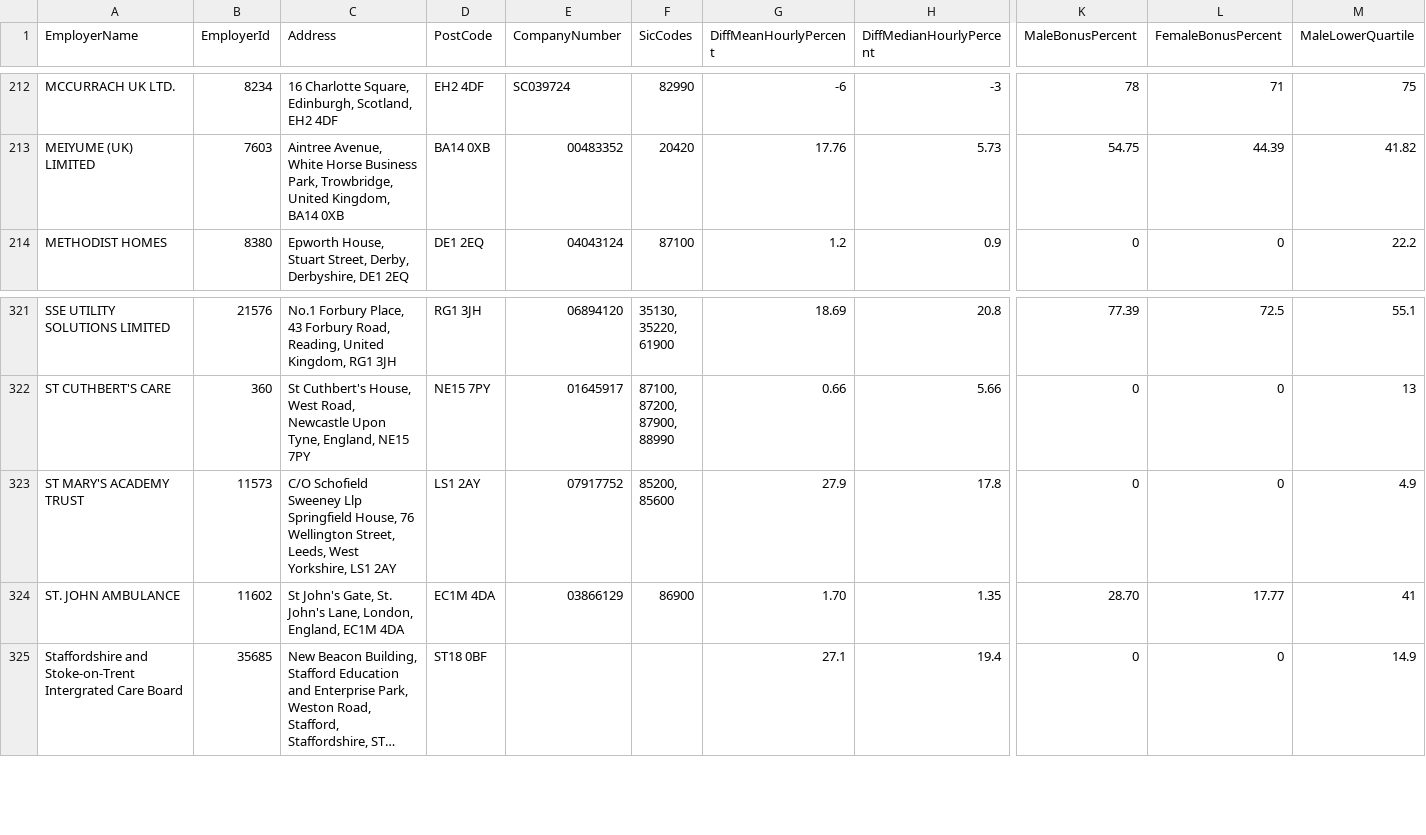
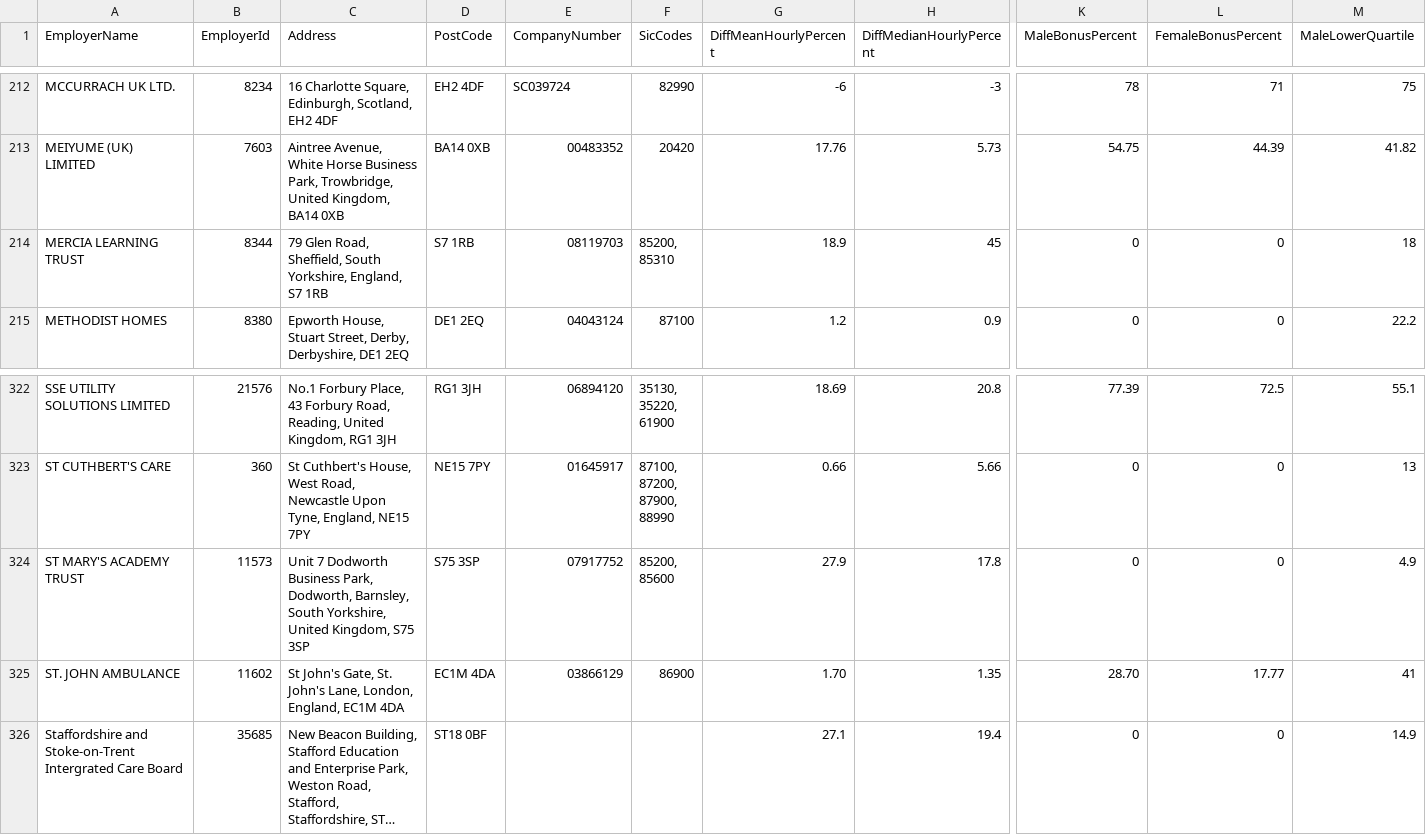
Before and after one commit to brightnetwork/uk-gender-pay-gap, a CSV file: 2025-2026.csv, drawn as a sheet; only a part is shown, gaps mark what is left out; long unchanged cells end in …; addresses are those after the commit; rows hold the shown columns only; ↵ is a line break in a cell; the diff names each change by its address in the sheet, - before the commit and + after, or states it on an @@ line.

```diff
--- a/2025-2026.csv
+++ b/2025-2026.csv
+row 214: MERCIA LEARNING TRUST | 8344 | 79 Glen Road, Sheffield, South Yorkshire, England, S7 1RB | S7 1RB | 08119703 | 85200, ↵ 85310 | 18.9 | 45 | 0 | 0 | 18
-C324 (Address): C/O Schofield Sweeney Llp Springfield House, 76 Wellington Street, Leeds, West Yorkshire, LS1 2AY
+C324 (Address): Unit 7 Dodworth Business Park, Dodworth, Barnsley, South Yorkshire, United Kingdom, S75 3SP
-D324 (PostCode): LS1 2AY
+D324 (PostCode): S75 3SP
```
